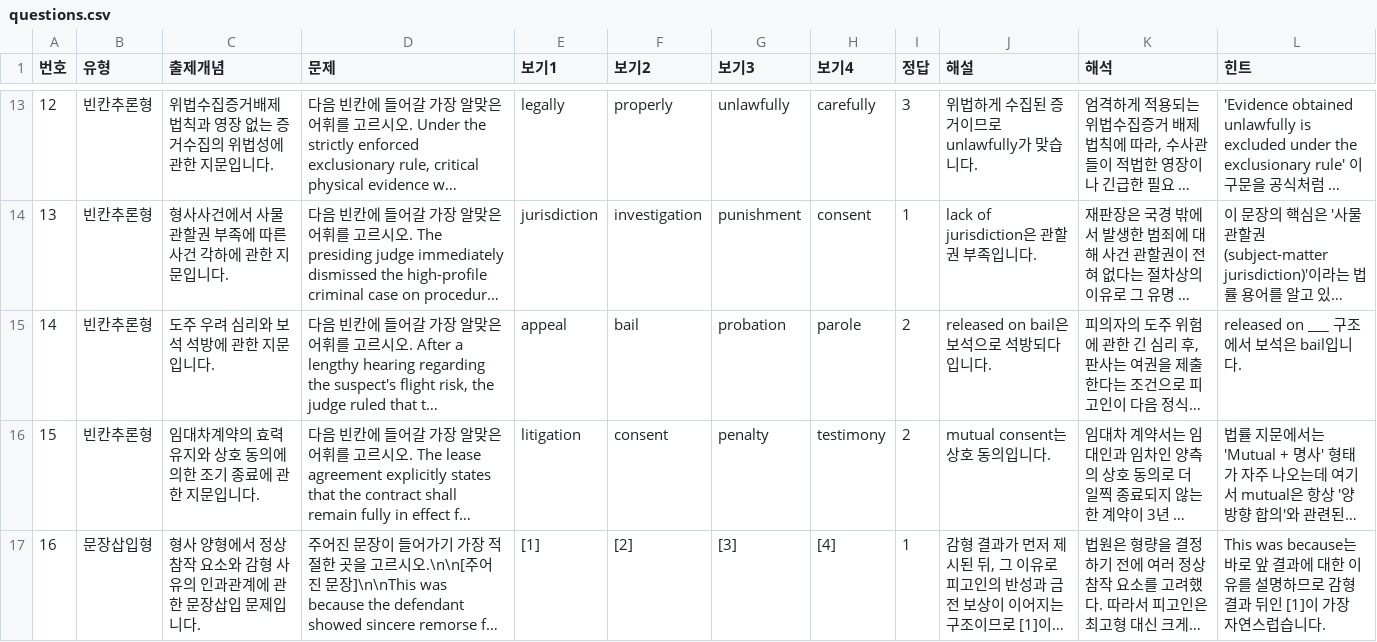
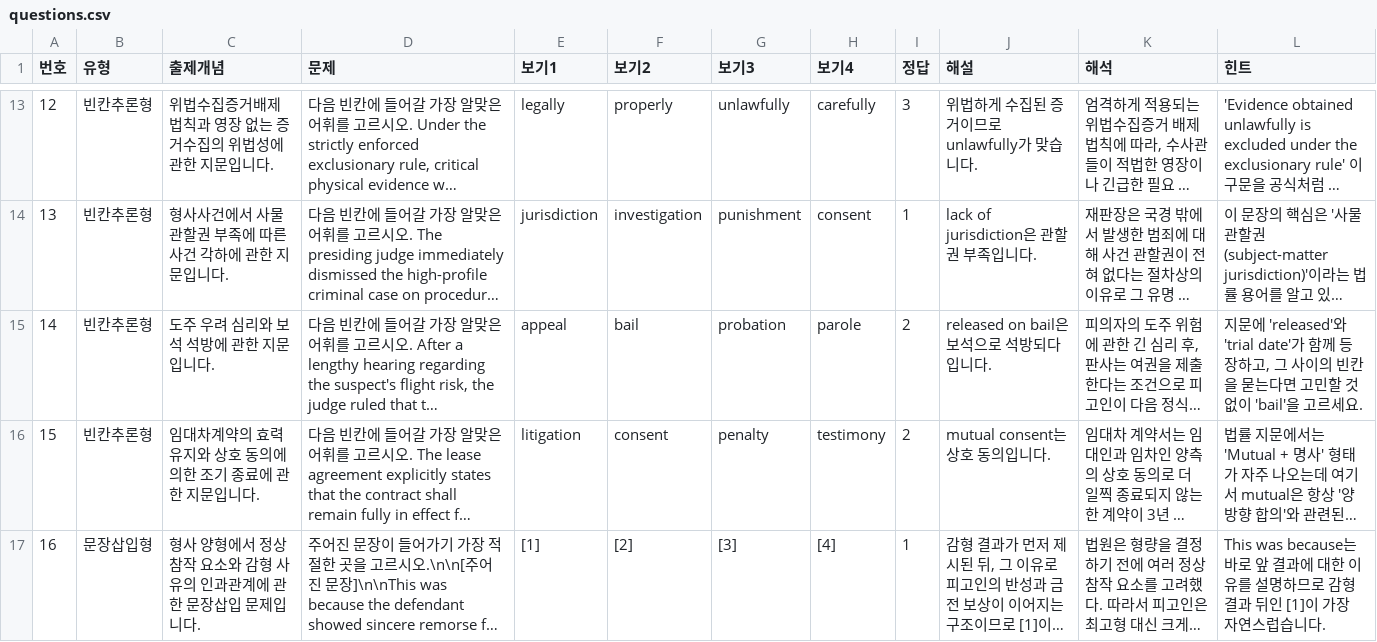
Before and after one commit to davidhor2026/law-english, a CSV file: questions.csv, drawn as a sheet; only a part is shown, gaps mark what is left out; long unchanged cells end in …; the diff names each change by its address in the sheet, - before the commit and + after, or states it on an @@ line.

Commit message:
Update questions.csv

```diff
--- a/questions.csv
+++ b/questions.csv
-L15 (힌트): released on ___ 구조에서 보석은 bail입니다.
+L15 (힌트): 지문에 'released'와 'trial date'가 함께 등장하고, 그 사이의 빈칸을 묻는다면 고민할 것 없이 'bail'을 고르세요.
```
